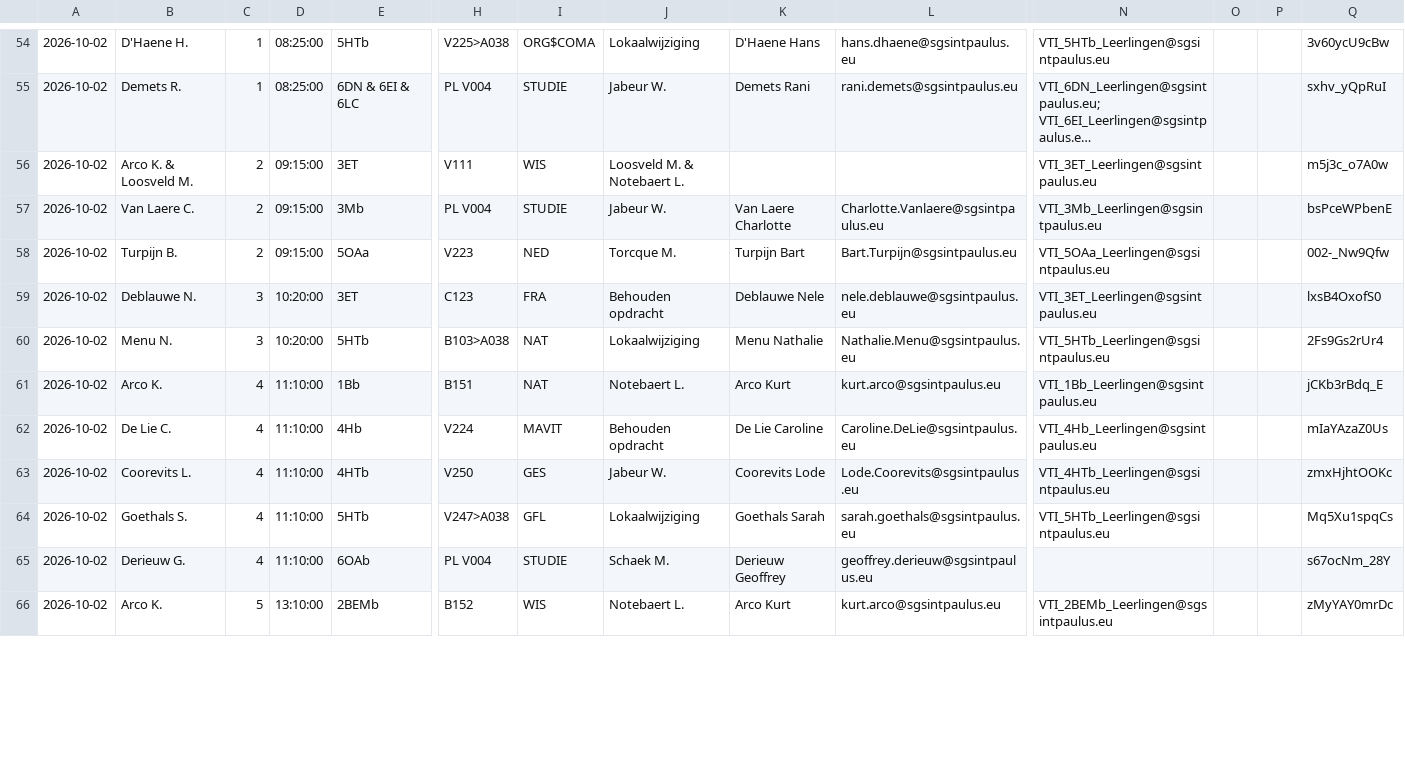
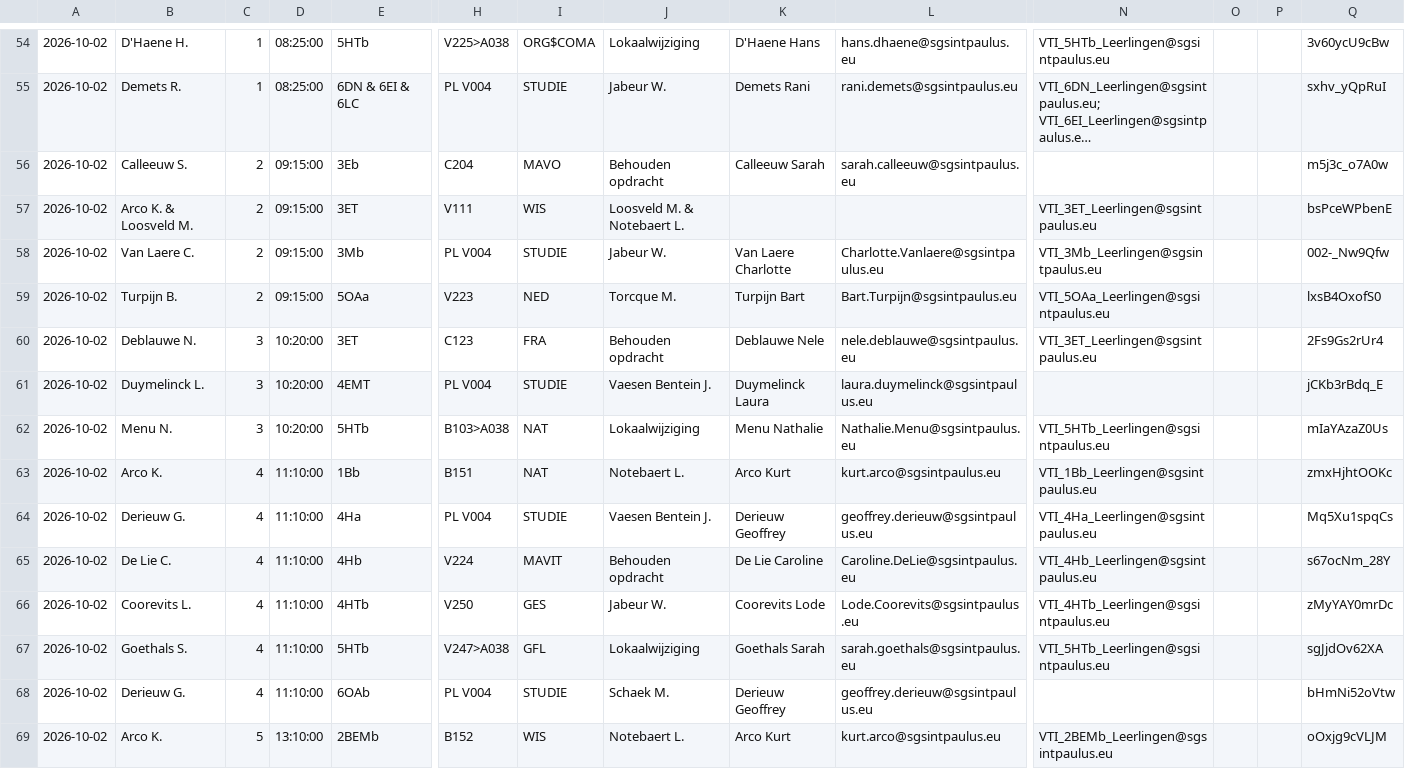
Before and after one commit to tomvanwehaege/xibo-database, a CSV file: xibo-vervangingen.csv, drawn as a sheet; only a part is shown, gaps mark what is left out; long unchanged cells end in …; addresses are those after the commit; rows hold the shown columns only; the diff covers the shown part only; the diff names each change by its address in the sheet, - before the commit and + after, or states it on an @@ line.

Commit message:
Automatische update vanuit OneDrive

```diff
--- a/xibo-vervangingen.csv
+++ b/xibo-vervangingen.csv
+row 56: 2026-10-02 | Calleeuw S. | 2 | 09:15:00 | 3Eb | C204 | MAVO | Behouden opdracht | Calleeuw Sarah | sarah.calleeuw@sgsintpaulus.eu |  |  |  | m5j3c_o7A0w
-Q57: m5j3c_o7A0w
+Q57: bsPceWPbenE
-Q58: bsPceWPbenE
+Q58: 002-_Nw9Qfw
-Q59: 002-_Nw9Qfw
+Q59: lxsB4OxofS0
-Q60: lxsB4OxofS0
+Q60: 2Fs9Gs2rUr4
+row 61: 2026-10-02 | Duymelinck L. | 3 | 10:20:00 | 4EMT | PL V004 | STUDIE | Vaesen Bentein J. | Duymelinck Laura | laura.duymelinck@sgsintpaulus.eu |  |  |  | jCKb3rBdq_E
-Q62: 2Fs9Gs2rUr4
+Q62: mIaYAzaZ0Us
-Q63: jCKb3rBdq_E
+Q63: zmxHjhtOOKc
+row 64: 2026-10-02 | Derieuw G. | 4 | 11:10:00 | 4Ha | PL V004 | STUDIE | Vaesen Bentein J. | Derieuw Geoffrey | geoffrey.derieuw@sgsintpaulus.eu | VTI_4Ha_Leerlingen@sgsintpaulus.eu |  |  | Mq5Xu1spqCs
-Q65: mIaYAzaZ0Us
+Q65: s67ocNm_28Y
-Q66: zmxHjhtOOKc
+Q66: zMyYAY0mrDc
-Q67: Mq5Xu1spqCs
+Q67: sgJjdOv62XA
-Q68: s67ocNm_28Y
+Q68: bHmNi52oVtw
-Q69: zMyYAY0mrDc
+Q69: oOxjg9cVLJM
```
Also changed, not shown: 3 added rows and 58 edited cells elsewhere in this file.
